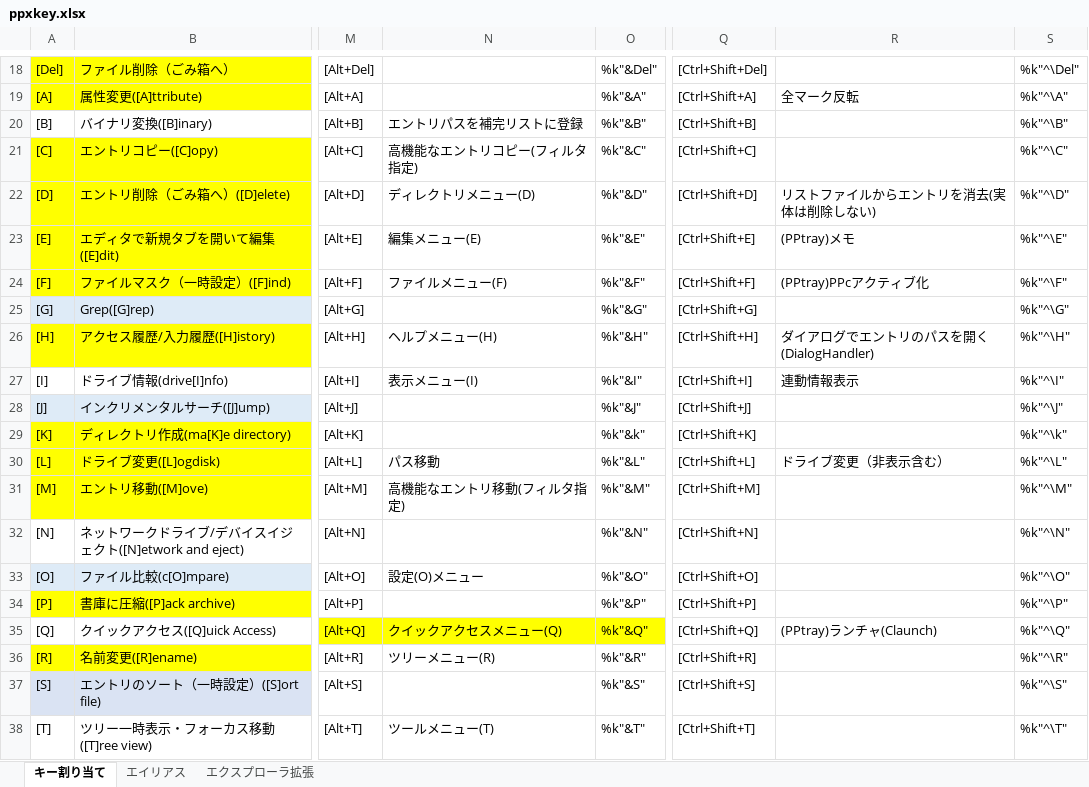
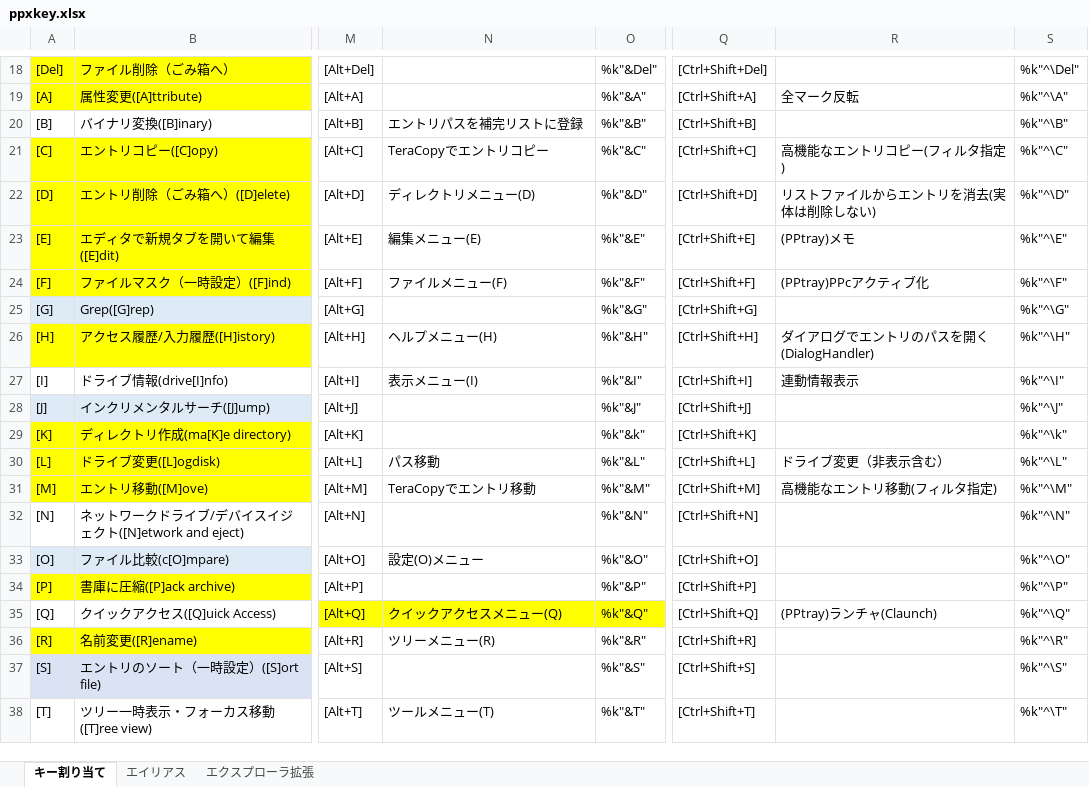
Before and after one commit to ppxbpfiles/Paper-Plane-xUI-customize-example, an Excel workbook: key検討用/ppxkey.xlsx, sheet キー割り当て, drawn as a sheet; only a part is shown, gaps mark what is left out; values as stored, in another font and other column widths than the file's, no borders; the diff names each change by its address in the sheet, - before the commit and + after, or states it on an @@ line.

```diff
--- a/key検討用/ppxkey.xlsx (sheet キー割り当て)
+++ b/key検討用/ppxkey.xlsx (sheet キー割り当て)
-N21: 高機能なエントリコピー(フィルタ指定)
+N21: TeraCopyでエントリコピー
-R21: (empty)
+R21: 高機能なエントリコピー(フィルタ指定)
-N31: 高機能なエントリ移動(フィルタ指定)
+N31: TeraCopyでエントリ移動
-R31: (empty)
+R31: 高機能なエントリ移動(フィルタ指定)
```
Also changed, not shown: sheet エイリアス, 4 other files.
